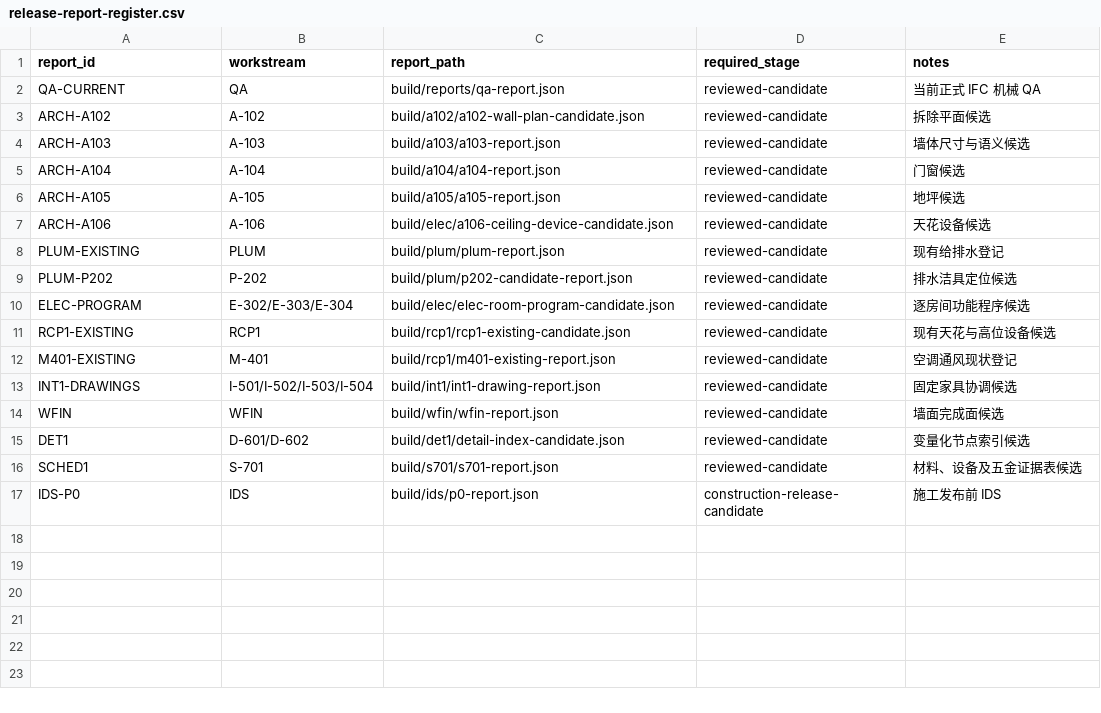
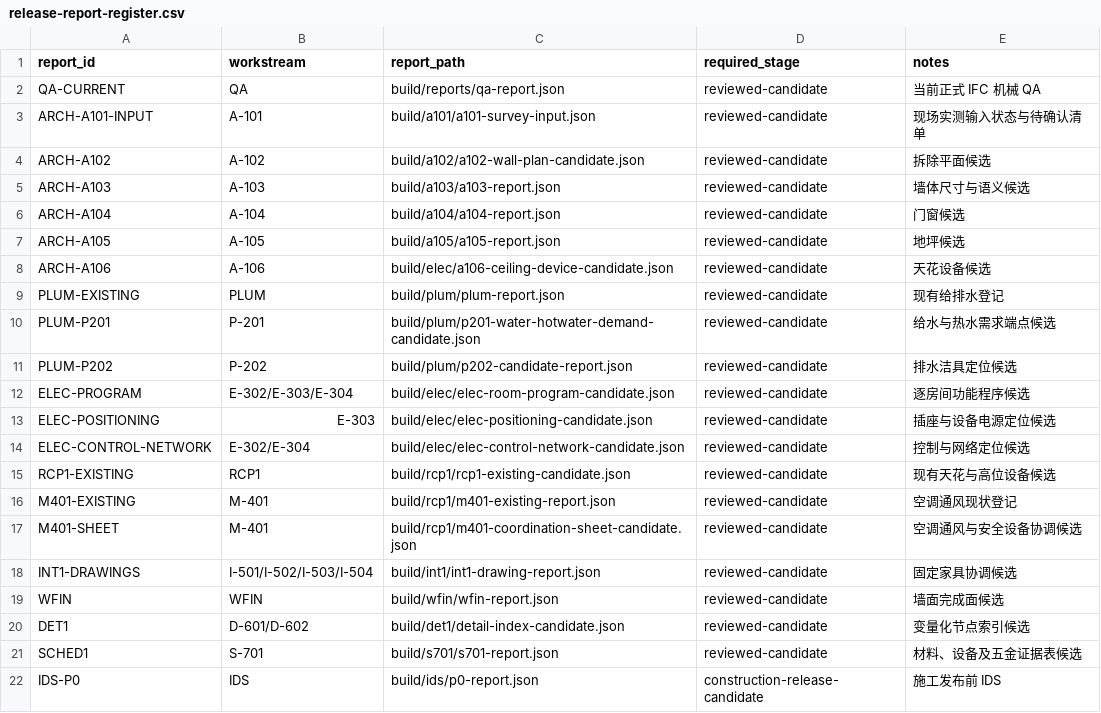
Before and after one commit to Weihan96/2504-GBTB-Yanlord-Zhuhai, a CSV file: pipeline/decisions/release-report-register.csv, drawn as a sheet.

```diff
--- a/pipeline/decisions/release-report-register.csv
+++ b/pipeline/decisions/release-report-register.csv
@@ -2,2 +2,3 @@ report_id,workstream,report_path,required_stage,notes
 QA-CURRENT,QA,build/reports/qa-report.json,reviewed-candidate,当前正式 IFC 机械 QA
+ARCH-A101-INPUT,A-101,build/a101/a101-survey-input.json,reviewed-candidate,现场实测输入状态与待确认清单
 ARCH-A102,A-102,build/a102/a102-wall-plan-candidate.json,reviewed-candidate,拆除平面候选
@@ -8,6 +9,10 @@ ARCH-A106,A-106,build/elec/a106-ceiling-device-candidate.json,reviewed-candidate
 PLUM-EXISTING,PLUM,build/plum/plum-report.json,reviewed-candidate,现有给排水登记
+PLUM-P201,P-201,build/plum/p201-water-hotwater-demand-candidate.json,reviewed-candidate,给水与热水需求端点候选
 PLUM-P202,P-202,build/plum/p202-candidate-report.json,reviewed-candidate,排水洁具定位候选
 ELEC-PROGRAM,E-302/E-303/E-304,build/elec/elec-room-program-candidate.json,reviewed-candidate,逐房间功能程序候选
+ELEC-POSITIONING,E-303,build/elec/elec-positioning-candidate.json,reviewed-candidate,插座与设备电源定位候选
+ELEC-CONTROL-NETWORK,E-302/E-304,build/elec/elec-control-network-candidate.json,reviewed-candidate,控制与网络定位候选
 RCP1-EXISTING,RCP1,build/rcp1/rcp1-existing-candidate.json,reviewed-candidate,现有天花与高位设备候选
 M401-EXISTING,M-401,build/rcp1/m401-existing-report.json,reviewed-candidate,空调通风现状登记
+M401-SHEET,M-401,build/rcp1/m401-coordination-sheet-candidate.json,reviewed-candidate,空调通风与安全设备协调候选
 INT1-DRAWINGS,I-501/I-502/I-503/I-504,build/int1/int1-drawing-report.json,reviewed-candidate,固定家具协调候选
```
Also changed, not shown: pipeline/decisions/drawing-register.csv, pipeline/decisions/int1-handoff-review.csv, 27 other files.
